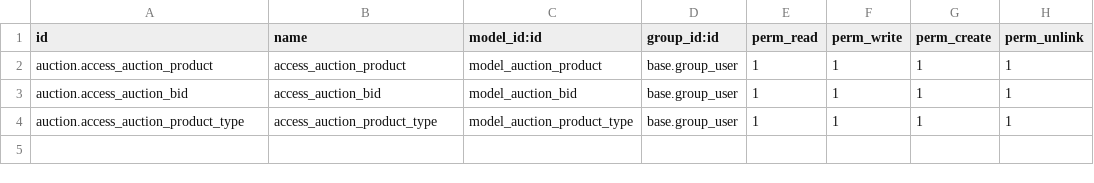
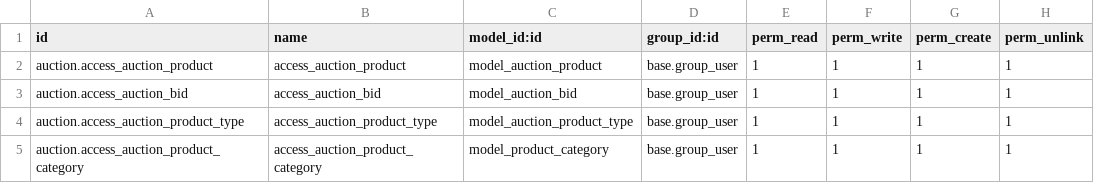
Before and after one commit to addu-odoo/E-Commerce, a CSV file: auction/security/ir.model.access.csv, drawn as a sheet; the diff names each change by its address in the sheet, - before the commit and + after, or states it on an @@ line.

Commit message:
created category model and views and relations b/w models

```diff
--- a/auction/security/ir.model.access.csv
+++ b/auction/security/ir.model.access.csv
+row 5: auction.access_auction_product_category | access_auction_product_category | model_product_category | base.group_user | 1 | 1 | 1 | 1
```
Also changed, not shown: 7 other files.
